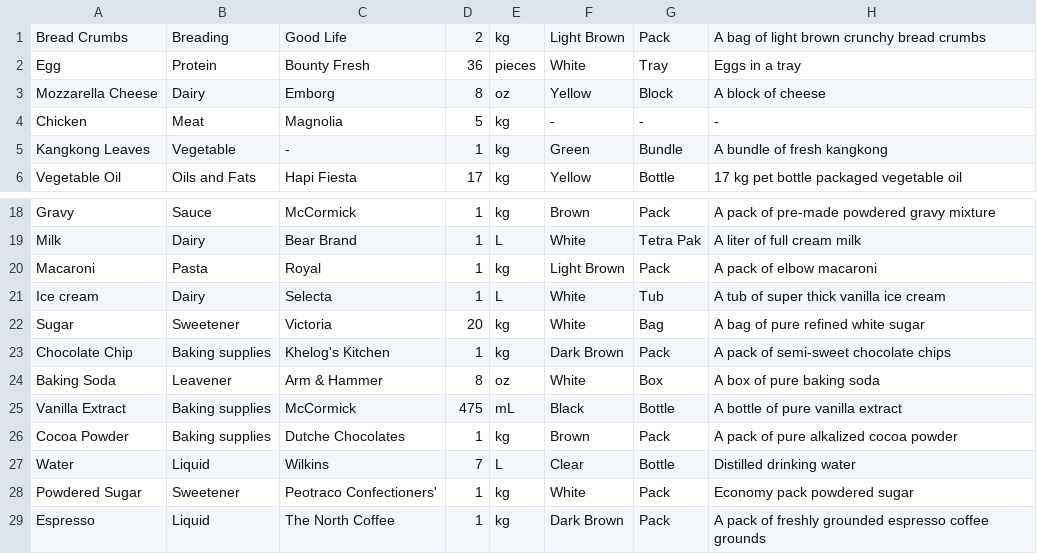
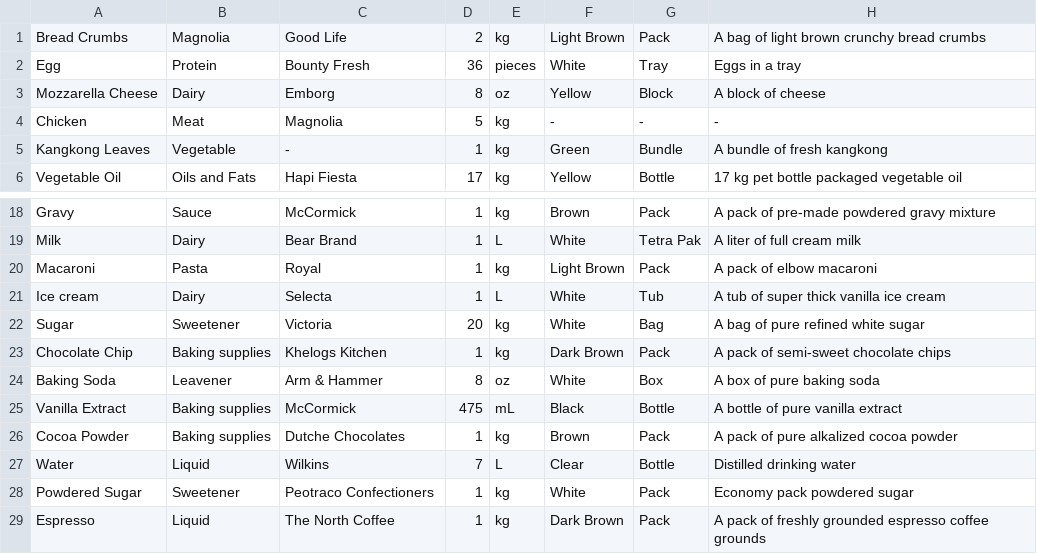
Before and after one commit to joanatria/inventory-system, a CSV file: bulk.csv, drawn as a sheet; only a part is shown, gaps mark what is left out.

Commit message:
fixed bulk import update

```diff
--- a/bulk.csv
+++ b/bulk.csv
@@ -1,2 +1,2 @@
-Bread Crumbs,Breading,Good Life,2,kg,Light Brown,Pack,A bag of light brown crunchy bread crumbs
+Bread Crumbs,Magnolia,Good Life,2,kg,Light Brown,Pack,A bag of light brown crunchy bread crumbs
 Egg,Protein,Bounty Fresh,36,pieces,White,Tray,Eggs in a tray
@@ -22,3 +22,3 @@ Ice cream,Dairy,Selecta,1,L,White,Tub,A tub of super thick vanilla ice cream
 Sugar,Sweetener,Victoria,20,kg,White,Bag,A bag of pure refined white sugar
-Chocolate Chip,Baking supplies,Khelog's Kitchen,1,kg,Dark Brown,Pack,A pack of semi-sweet chocolate chips
+Chocolate Chip,Baking supplies,Khelogs Kitchen,1,kg,Dark Brown,Pack,A pack of semi-sweet chocolate chips
 Baking Soda,Leavener,Arm & Hammer,8,oz,White,Box,A box of pure baking soda
@@ -27,3 +27,3 @@ Cocoa Powder,Baking supplies,Dutche Chocolates,1,kg,Brown,Pack,A pack of pure al
 Water,Liquid,Wilkins,7,L,Clear,Bottle,Distilled drinking water
-Powdered Sugar,Sweetener,Peotraco Confectioners',1,kg,White,Pack,Economy pack powdered sugar
+Powdered Sugar,Sweetener,Peotraco Confectioners,1,kg,White,Pack,Economy pack powdered sugar
 Espresso,Liquid,The North Coffee,1,kg,Dark Brown,Pack,A pack of freshly grounded espresso coffee grounds
```
Also changed, not shown: 3 other files.
